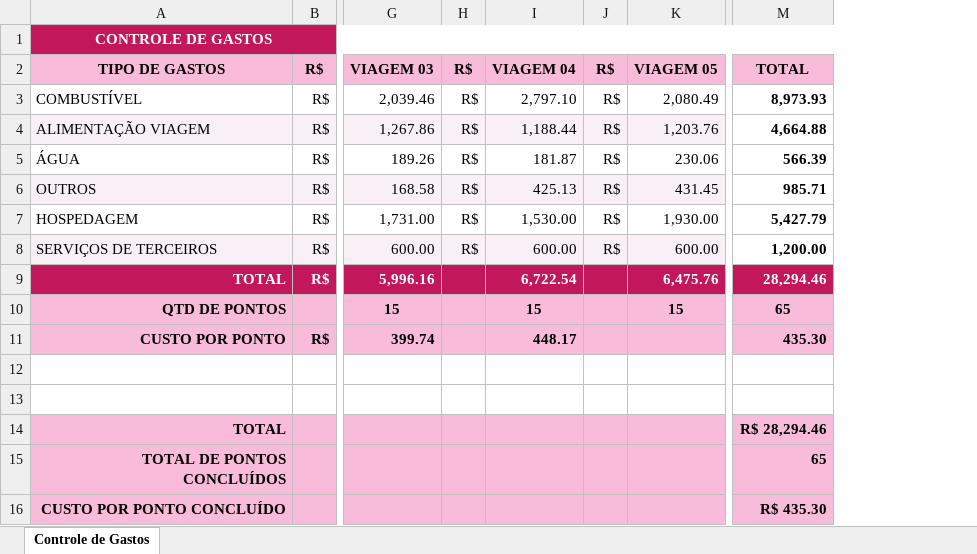
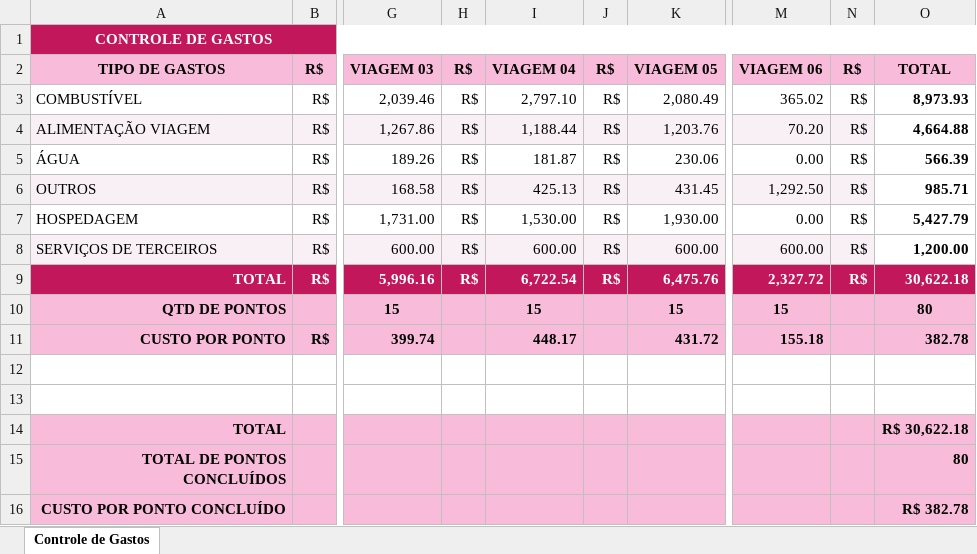
Before and after one commit to lleollopes-web/mapa-contagem, an Excel workbook: financeiro.xlsx, sheet Controle de Gastos, drawn as a sheet; only a part is shown, gaps mark what is left out; values as stored, in another font and other column widths than the file's, no borders; addresses are those after the commit; the diff names each change by its address in the sheet, - before the commit and + after, or states it on an @@ line.

Commit message:
Add files via upload

```diff
--- a/financeiro.xlsx (sheet Controle de Gastos)
+++ b/financeiro.xlsx (sheet Controle de Gastos)
+column M, rows 2-11: VIAGEM 06 | 365.02 | 70.20 | 0.00 | 1,292.50 | 0.00 | 600.00 | 2,327.72 | 15 | 155.18
+column N, rows 2-9: all R$
-H9: (empty)
+H9: R$
-J9: (empty)
+J9: R$
-O9: 28,294.46
+O9: 30,622.18
-O10: 65
+O10: 80
-K11: (empty)
+K11: 431.72
-O11: 435.30
+O11: 382.78
-O14: R$ 28,294.46
+O14: R$ 30,622.18
-O15: 65
+O15: 80
-O16: R$ 435.30
+O16: R$ 382.78
```
